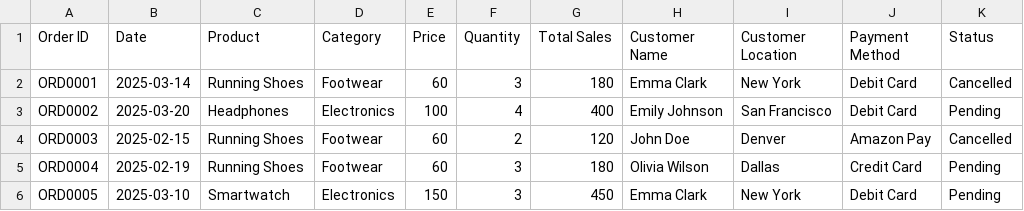
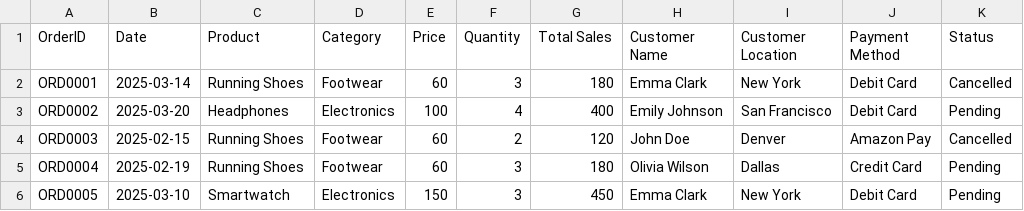
Before and after one commit to shubhamgunge/rough_data, a CSV file: clean_amazon.csv, drawn as a sheet; only a part is shown.

Commit message:
Update clean_amazon.csv

```diff
--- a/clean_amazon.csv
+++ b/clean_amazon.csv
@@ -1,2 +1,2 @@
-Order ID,Date,Product,Category,Price,Quantity,Total Sales,Customer Name,Customer Location,Payment Method,Status
+OrderID,Date,Product,Category,Price,Quantity,Total Sales,Customer Name,Customer Location,Payment Method,Status
 ORD0001,2025-03-14,Running Shoes,Footwear,60,3,180,Emma Clark,New York,Debit Card,Cancelled
```
